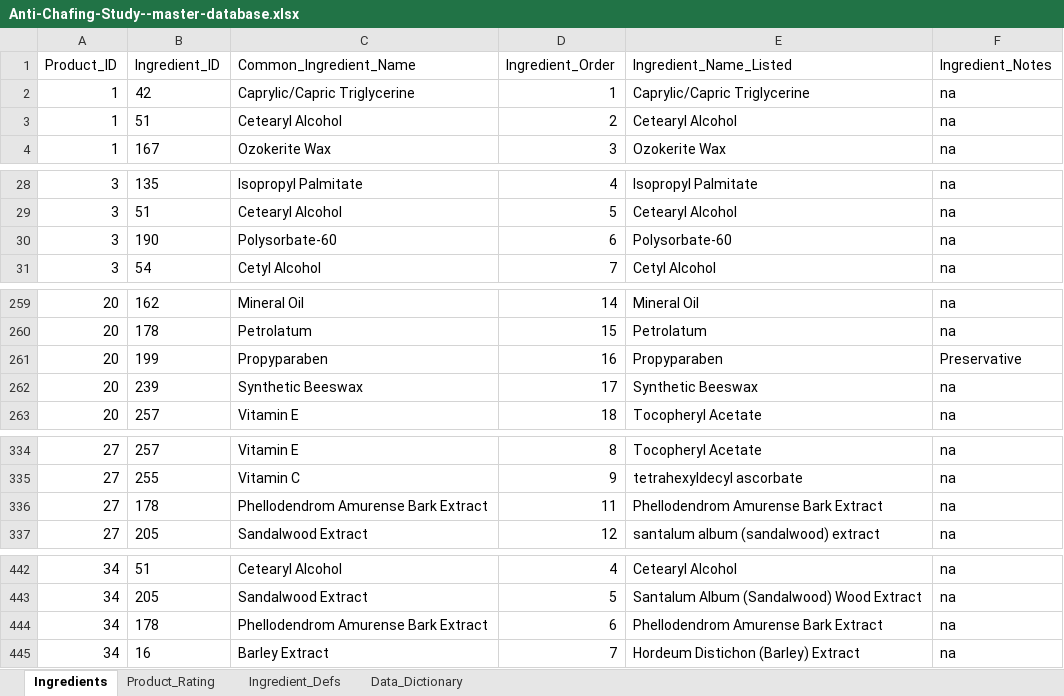
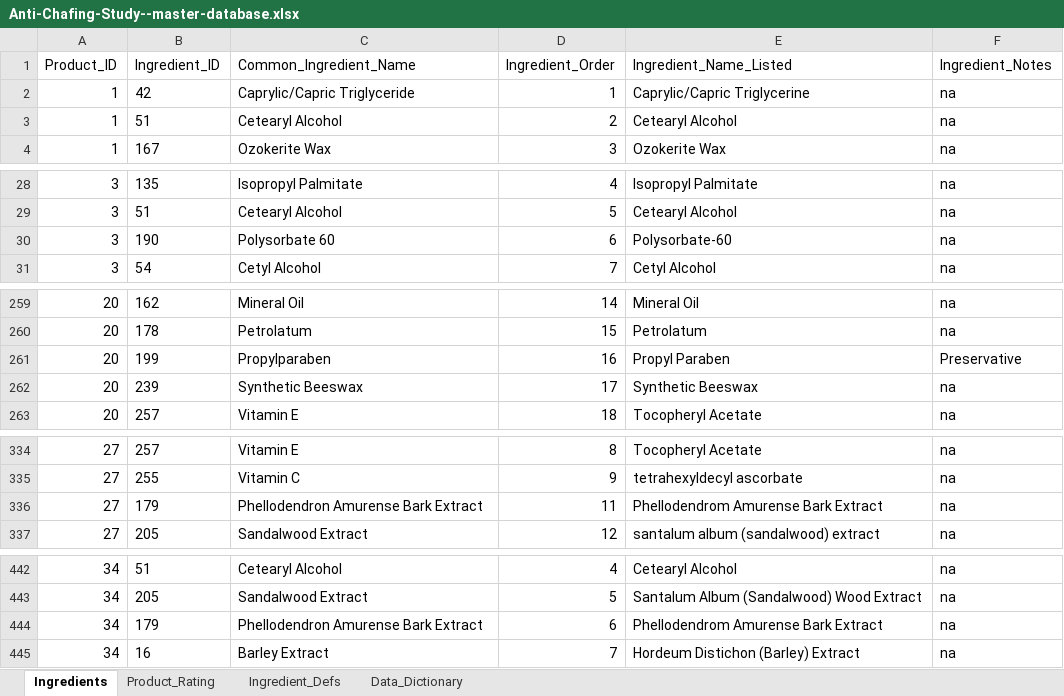
Before and after one commit to brockwebb/Sports-Anti-Chafing-Product-Analysis, an Excel workbook: data/Anti-Chafing-Study--master-database.xlsx, sheet Ingredients, drawn as a sheet; only a part is shown, gaps mark what is left out; values as stored, in another font and other column widths than the file's, no borders; charts and pictures not drawn; the diff covers the shown part only; the diff names each change by its address in the sheet, - before the commit and + after, or states it on an @@ line.

Commit message:
fixed a few spelling errors in data files
more cleanup

```diff
--- a/data/Anti-Chafing-Study--master-database.xlsx (sheet Ingredients)
+++ b/data/Anti-Chafing-Study--master-database.xlsx (sheet Ingredients)
-C2 (Common_Ingredient_Name): Caprylic/Capric Triglycerine
+C2 (Common_Ingredient_Name): Caprylic/Capric Triglyceride
-C30 (Common_Ingredient_Name): Polysorbate-60
+C30 (Common_Ingredient_Name): Polysorbate 60
-C261 (Common_Ingredient_Name): Propyparaben
+C261 (Common_Ingredient_Name): Propylparaben
-E261 (Ingredient_Name_Listed): Propyparaben
+E261 (Ingredient_Name_Listed): Propyl Paraben
-B336 (Ingredient_ID): 178
+B336 (Ingredient_ID): 179
-C336 (Common_Ingredient_Name): Phellodendrom Amurense Bark Extract
+C336 (Common_Ingredient_Name): Phellodendron Amurense Bark Extract
-B444 (Ingredient_ID): 178
+B444 (Ingredient_ID): 179
-C444 (Common_Ingredient_Name): Phellodendrom Amurense Bark Extract
+C444 (Common_Ingredient_Name): Phellodendron Amurense Bark Extract
```
Also changed, not shown: 1 edited cell elsewhere in this sheet, 2 other files.
